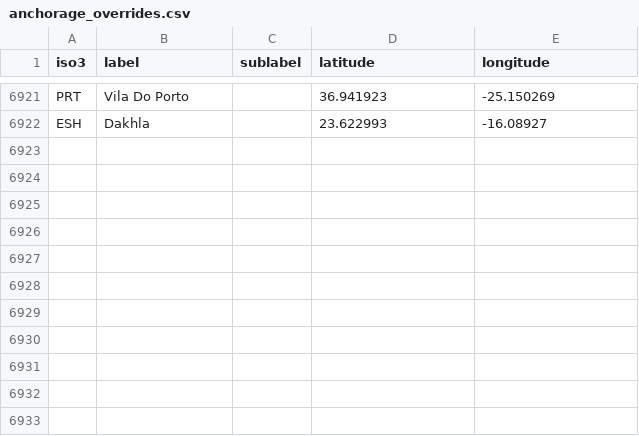
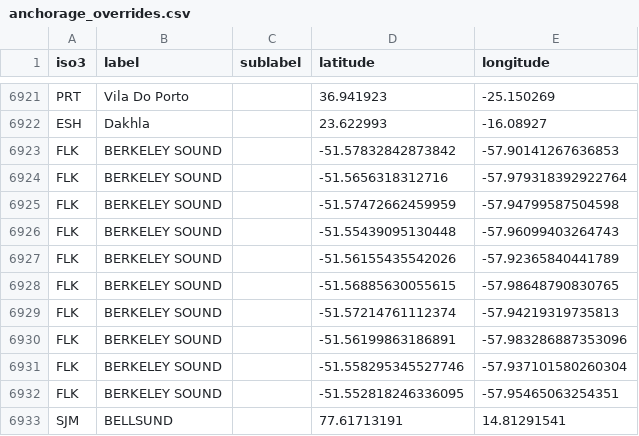
Before and after one commit to GlobalFishingWatch/anchorages_pipeline, a CSV file: pipe_anchorages/data/port_lists/anchorage_overrides.csv, drawn as a sheet; only a part is shown, gaps mark what is left out; the diff names each change by its address in the sheet, - before the commit and + after, or states it on an @@ line.

Commit message:
updating anchorages_overrides

```diff
--- a/pipe_anchorages/data/port_lists/anchorage_overrides.csv
+++ b/pipe_anchorages/data/port_lists/anchorage_overrides.csv
+row 6923: FLK | BERKELEY SOUND |  | -51.57832842873842 | -57.90141267636853
+row 6924: FLK | BERKELEY SOUND |  | -51.5656318312716 | -57.979318392922764
+row 6925: FLK | BERKELEY SOUND |  | -51.57472662459959 | -57.94799587504598
+row 6926: FLK | BERKELEY SOUND |  | -51.55439095130448 | -57.96099403264743
+row 6927: FLK | BERKELEY SOUND |  | -51.56155435542026 | -57.92365840441789
+row 6928: FLK | BERKELEY SOUND |  | -51.56885630055615 | -57.98648790830765
+row 6929: FLK | BERKELEY SOUND |  | -51.57214761112374 | -57.94219319735813
+row 6930: FLK | BERKELEY SOUND |  | -51.56199863186891 | -57.983286887353096
+row 6931: FLK | BERKELEY SOUND |  | -51.558295345527746 | -57.937101580260304
+row 6932: FLK | BERKELEY SOUND |  | -51.552818246336095 | -57.95465063254351
+row 6933: SJM | BELLSUND |  | 77.61713191 | 14.81291541
```
